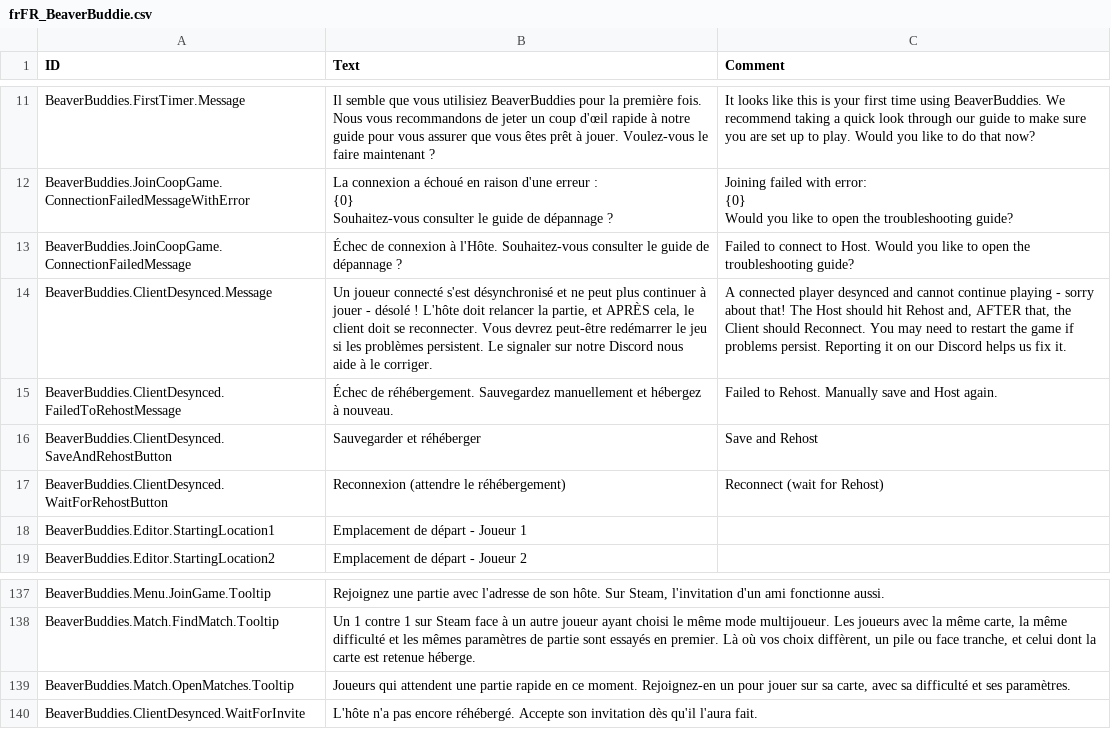
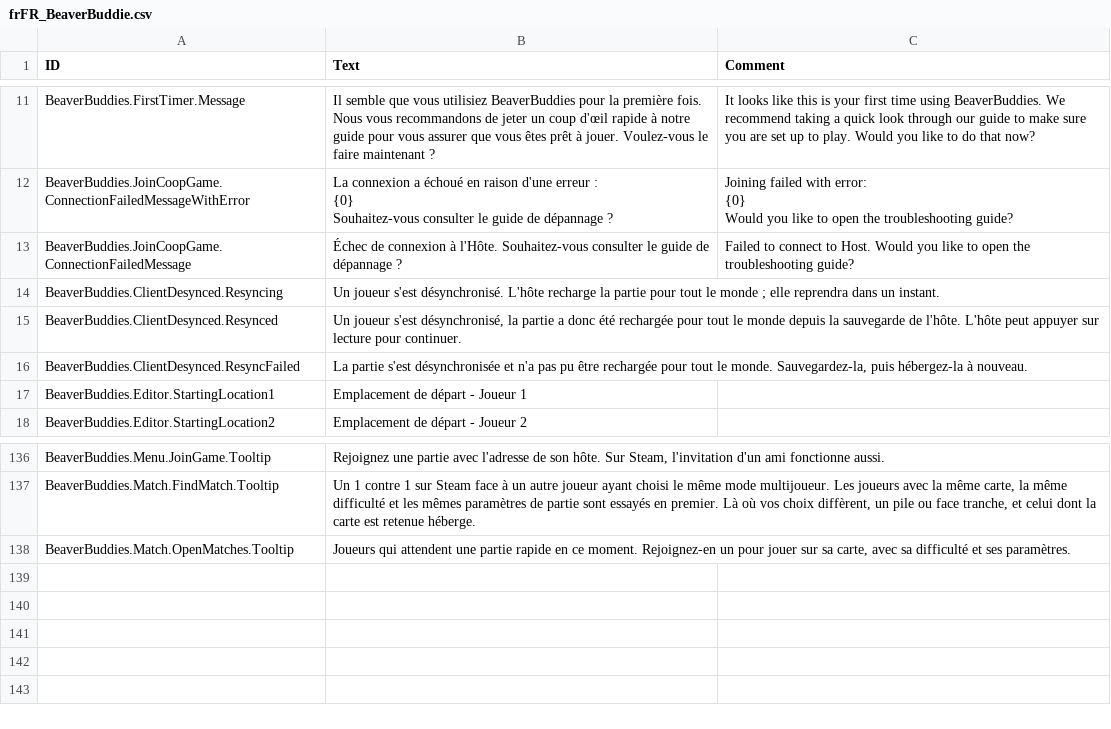
Before and after one commit to FezVrasta/BeaverBuddies-CoOp-PvP-Edition, a CSV file: BeaverBuddies/Localizations/frFR_BeaverBuddie.csv, drawn as a sheet; only a part is shown, gaps mark what is left out.

```diff
--- a/BeaverBuddies/Localizations/frFR_BeaverBuddie.csv
+++ b/BeaverBuddies/Localizations/frFR_BeaverBuddie.csv
@@ -17,6 +17,5 @@ Would you like to open the troubleshooting guide?"
 BeaverBuddies.JoinCoopGame.ConnectionFailedMessage,"Échec de connexion à l'Hôte. Souhaitez-vous consulter le guide de dépannage ?","Failed to connect to Host. Would you like to open the troubleshooting guide?"
-BeaverBuddies.ClientDesynced.Message,"Un joueur connecté s'est désynchronisé et ne peut plus continuer à jouer - désolé ! L'hôte doit relancer la partie, et APRÈS cela, le client doit se reconnecter. Vous devrez peut-être redémarrer le jeu si les problèmes persistent. Le signaler sur notre Discord nous aide à le corriger.","A connected player desynced and cannot continue playing - sorry about that! The Host should hit Rehost and, AFTER that, the Client should Reconnect. You may need to restart the game if problems persist. Reporting it on our Discord helps us fix it."
-BeaverBuddies.ClientDesynced.FailedToRehostMessage,"Échec de réhébergement. Sauvegardez manuellement et hébergez à nouveau.","Failed to Rehost. Manually save and Host again."
-BeaverBuddies.ClientDesynced.SaveAndRehostButton,"Sauvegarder et réhéberger","Save and Rehost"
-BeaverBuddies.ClientDesynced.WaitForRehostButton,"Reconnexion (attendre le réhébergement)","Reconnect (wait for Rehost)"
+BeaverBuddies.ClientDesynced.Resyncing,"Un joueur s'est désynchronisé. L'hôte recharge la partie pour tout le monde ; elle reprendra dans un instant.",""
+BeaverBuddies.ClientDesynced.Resynced,"Un joueur s'est désynchronisé, la partie a donc été rechargée pour tout le monde depuis la sauvegarde de l'hôte. L'hôte peut appuyer sur lecture pour continuer.",""
+BeaverBuddies.ClientDesynced.ResyncFailed,"La partie s'est désynchronisée et n'a pas pu être rechargée pour tout le monde. Sauvegardez-la, puis hébergez-la à nouveau.",""
 BeaverBuddies.Editor.StartingLocation1,"Emplacement de départ - Joueur 1",""
@@ -155,2 +154 @@ BeaverBuddies.Match.FindMatch.Tooltip,"Un 1 contre 1 sur Steam face à un autre
 BeaverBuddies.Match.OpenMatches.Tooltip,"Joueurs qui attendent une partie rapide en ce moment. Rejoignez-en un pour jouer sur sa carte, avec sa difficulté et ses paramètres.",""
-BeaverBuddies.ClientDesynced.WaitForInvite,"L'hôte n'a pas encore réhébergé. Accepte son invitation dès qu'il l'aura fait.",""
```
Also changed, not shown: BeaverBuddies/Localizations/deDE_BeaverBuddie.csv, BeaverBuddies/Localizations/esES_BeaverBuddie.csv, 26 other files.
